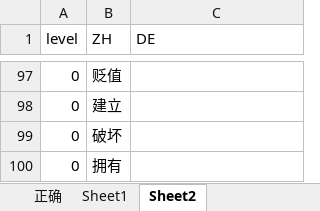
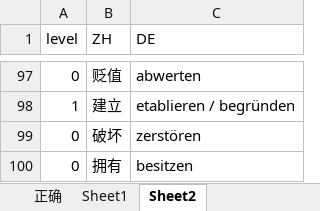
Before and after one commit to p1k0pan/Deutsch, an Excel workbook: 德福词汇/德福词汇2019.xlsx, sheet Sheet2, drawn as a sheet; only a part is shown, gaps mark what is left out; values as stored, in another font and other column widths than the file's, no cell formats; the diff covers the shown part only; the diff names each change by its address in the sheet, - before the commit and + after, or states it on an @@ line.

```diff
--- a/德福词汇/德福词汇2019.xlsx (sheet Sheet2)
+++ b/德福词汇/德福词汇2019.xlsx (sheet Sheet2)
-C97 (DE): (empty)
+C97 (DE): abwerten
-A98 (level): 0
+A98 (level): 1
-C98 (DE): (empty)
+C98 (DE): etablieren / begründen
-C99 (DE): (empty)
+C99 (DE): zerstören
-C100 (DE): (empty)
+C100 (DE): besitzen
```
Also changed, not shown: 72 edited cells elsewhere in this sheet, cell formats, 5 other files.
